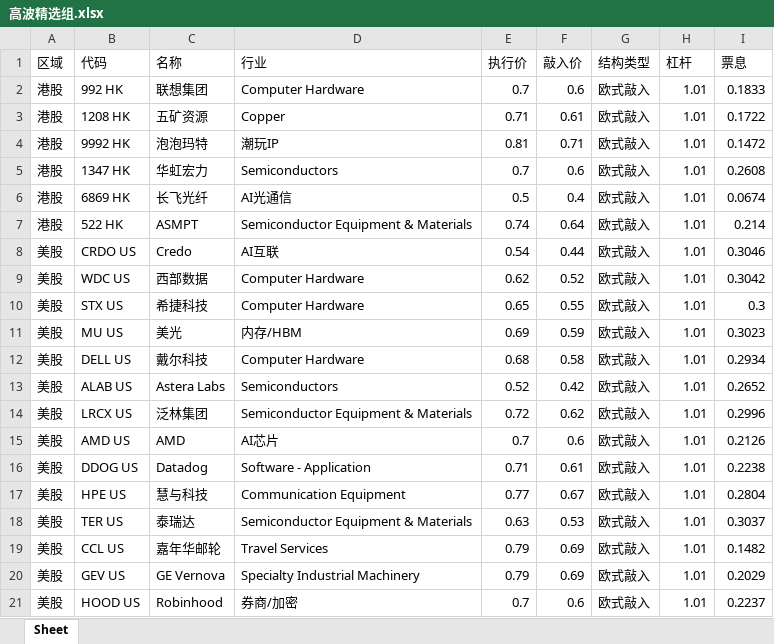
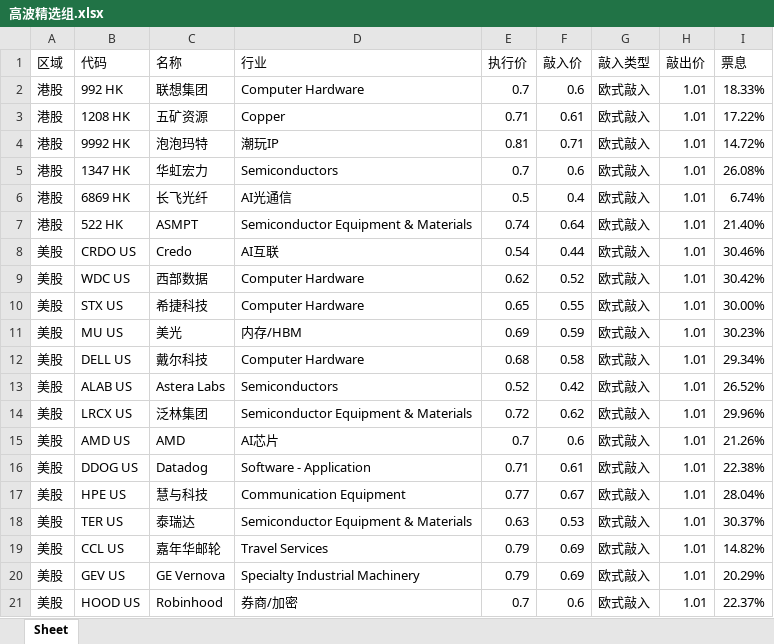
Before and after one commit to structuredproducts-blip/structuredproducts-blip.github.io, an Excel workbook: 高波精选组.xlsx, sheet Sheet, drawn as a sheet; values as stored, in another font and other column widths than the file's, no borders; the diff names each change by its address in the sheet, - before the commit and + after, or states it on an @@ line.

```diff
--- a/高波精选组.xlsx (sheet Sheet)
+++ b/高波精选组.xlsx (sheet Sheet)
-G1: 结构类型
+G1: 敲入类型
-H1: 杠杆
+H1: 敲出价
-I2 (票息): 0.1833
+I2 (票息): 18.33%
-I3 (票息): 0.1722
+I3 (票息): 17.22%
-I4 (票息): 0.1472
+I4 (票息): 14.72%
-I5 (票息): 0.2608
+I5 (票息): 26.08%
-I6 (票息): 0.0674
+I6 (票息): 6.74%
-I7 (票息): 0.214
+I7 (票息): 21.40%
-I8 (票息): 0.3046
+I8 (票息): 30.46%
-I9 (票息): 0.3042
+I9 (票息): 30.42%
-I10 (票息): 0.3
+I10 (票息): 30.00%
-I11 (票息): 0.3023
+I11 (票息): 30.23%
-I12 (票息): 0.2934
+I12 (票息): 29.34%
-I13 (票息): 0.2652
+I13 (票息): 26.52%
-I14 (票息): 0.2996
+I14 (票息): 29.96%
-I15 (票息): 0.2126
+I15 (票息): 21.26%
-I16 (票息): 0.2238
+I16 (票息): 22.38%
-I17 (票息): 0.2804
+I17 (票息): 28.04%
-I18 (票息): 0.3037
+I18 (票息): 30.37%
-I19 (票息): 0.1482
+I19 (票息): 14.82%
-I20 (票息): 0.2029
+I20 (票息): 20.29%
-I21 (票息): 0.2237
+I21 (票息): 22.37%
```
Also changed, not shown: 低波精选组.xlsx, 市场热度榜.xlsx, 2 other files.
